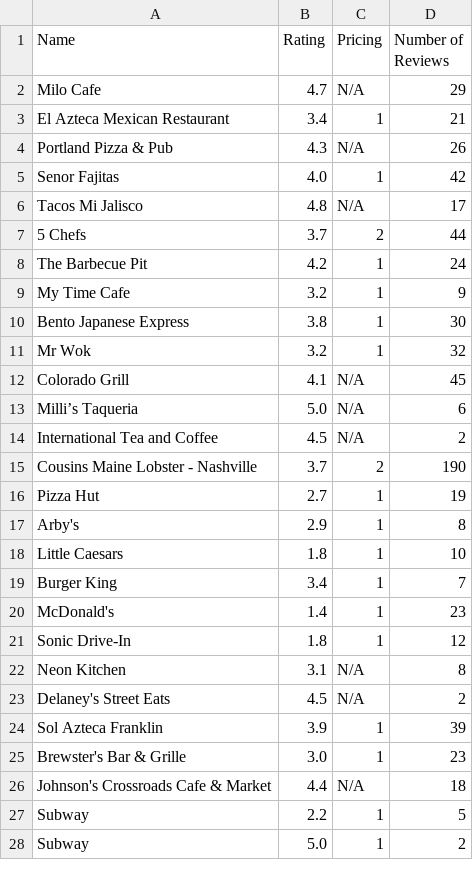
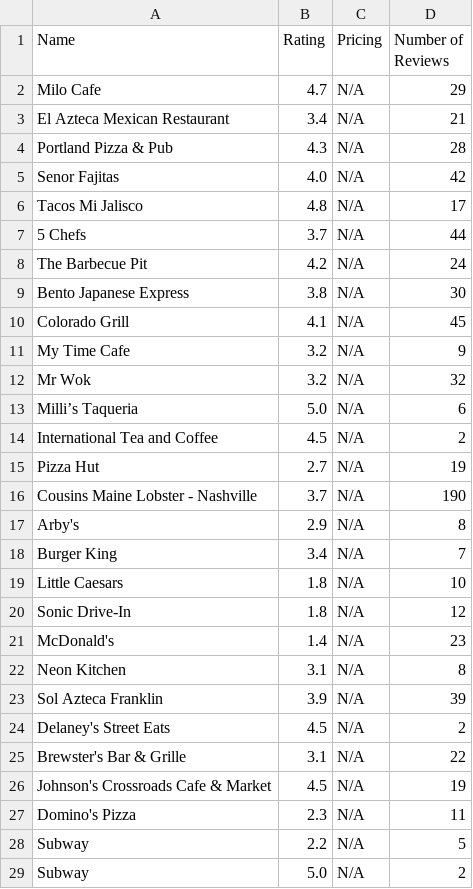
Before and after one commit to caelwillis/group-3-proj-3, a CSV file: raw_data/portland-restaurant-info.csv, drawn as a sheet; only a part is shown; the diff covers the shown part only.

```diff
--- a/raw_data/portland-restaurant-info.csv
+++ b/raw_data/portland-restaurant-info.csv
@@ -2,27 +2,28 @@ Name,Rating,Pricing,Number of Reviews
 Milo Cafe,4.7,N/A,29
-El Azteca Mexican Restaurant,3.4,1,21
-Portland Pizza & Pub,4.3,N/A,26
-Senor Fajitas,4.0,1,42
+El Azteca Mexican Restaurant,3.4,N/A,21
+Portland Pizza & Pub,4.3,N/A,28
+Senor Fajitas,4.0,N/A,42
 Tacos Mi Jalisco,4.8,N/A,17
-5 Chefs,3.7,2,44
-The Barbecue Pit,4.2,1,24
-My Time Cafe,3.2,1,9
-Bento Japanese Express,3.8,1,30
-Mr Wok,3.2,1,32
+5 Chefs,3.7,N/A,44
+The Barbecue Pit,4.2,N/A,24
+Bento Japanese Express,3.8,N/A,30
 Colorado Grill,4.1,N/A,45
+My Time Cafe,3.2,N/A,9
+Mr Wok,3.2,N/A,32
 Milli’s Taqueria,5.0,N/A,6
 International Tea and Coffee,4.5,N/A,2
-Cousins Maine Lobster - Nashville,3.7,2,190
-Pizza Hut,2.7,1,19
-Arby's,2.9,1,8
-Little Caesars,1.8,1,10
-Burger King,3.4,1,7
-McDonald's,1.4,1,23
-Sonic Drive-In,1.8,1,12
+Pizza Hut,2.7,N/A,19
+Cousins Maine Lobster - Nashville,3.7,N/A,190
+Arby's,2.9,N/A,8
+Burger King,3.4,N/A,7
+Little Caesars,1.8,N/A,10
+Sonic Drive-In,1.8,N/A,12
+McDonald's,1.4,N/A,23
 Neon Kitchen,3.1,N/A,8
+Sol Azteca Franklin,3.9,N/A,39
 Delaney's Street Eats,4.5,N/A,2
-Sol Azteca Franklin,3.9,1,39
-Brewster's Bar & Grille,3.0,1,23
-Johnson's Crossroads Cafe & Market,4.4,N/A,18
-Subway,2.2,1,5
-Subway,5.0,1,2
+Brewster's Bar & Grille,3.1,N/A,22
+Johnson's Crossroads Cafe & Market,4.5,N/A,19
+Domino's Pizza,2.3,N/A,11
+Subway,2.2,N/A,5
+Subway,5.0,N/A,2
```
Also changed, not shown: 3 added rows, 4 removed rows and 5 edited cells elsewhere in this file, raw_data/franklin-restaurant-categories.csv, raw_data/franklin-restaurant-info.csv, 6 other files.
